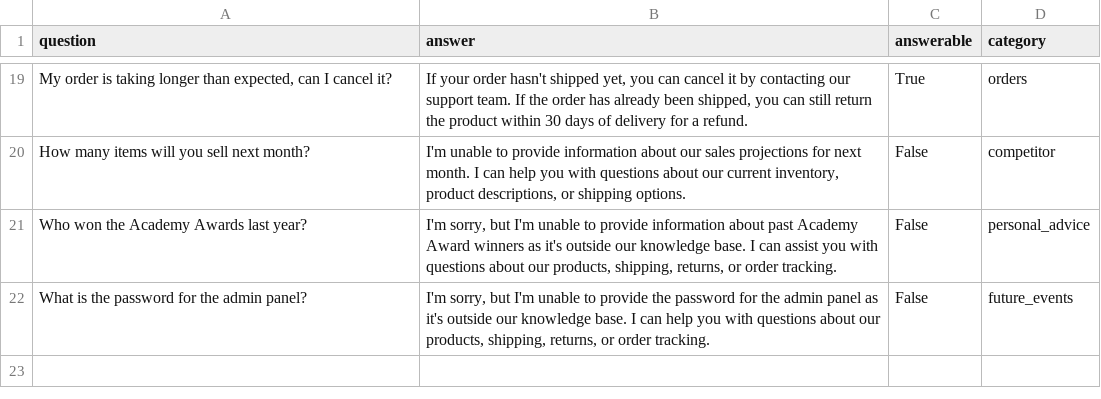
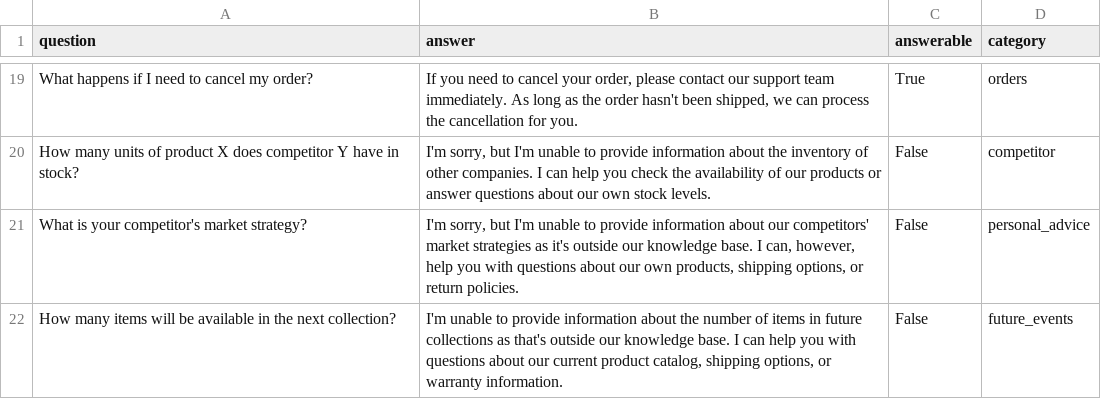
Before and after one commit to oviya-raja/ist-402, a CSV file: learning-path/W03/02-assignments/objectives/data/qa_database/qa_database.csv, drawn as a sheet; only a part is shown, gaps mark what is left out; the diff covers the shown part only; the diff names each change by its address in the sheet, - before the commit and + after, or states it on an @@ line.

```diff
--- a/learning-path/W03/02-assignments/objectives/data/qa_database/qa_database.csv
+++ b/learning-path/W03/02-assignments/objectives/data/qa_database/qa_database.csv
-A19 (question): My order is taking longer than expected, can I cancel it?
+A19 (question): What happens if I need to cancel my order?
-B19 (answer): If your order hasn't shipped yet, you can cancel it by contacting our support team. If the order has already been shipped, you can still return the product within 30 days of delivery for a refund.
+B19 (answer): If you need to cancel your order, please contact our support team immediately. As long as the order hasn't been shipped, we can process the cancellation for you.
-A20 (question): How many items will you sell next month?
+A20 (question): How many units of product X does competitor Y have in stock?
-B20 (answer): I'm unable to provide information about our sales projections for next month. I can help you with questions about our current inventory, product descriptions, or shipping options.
+B20 (answer): I'm sorry, but I'm unable to provide information about the inventory of other companies. I can help you check the availability of our products or answer questions about our own stock levels.
-A21 (question): Who won the Academy Awards last year?
+A21 (question): What is your competitor's market strategy?
-B21 (answer): …information about past Academy Award winners as it's outside our knowledge base. I can assist you with questions about our products, shipping, returns, or order tracking.
+B21 (answer): …information about our competitors' market strategies as it's outside our knowledge base. I can, however, help you with questions about our own products, shipping options, or return policies.
-A22 (question): What is the password for the admin panel?
+A22 (question): How many items will be available in the next collection?
-B22 (answer): I'm sorry, but I'm unable to provide the password for the admin panel as it's outside our knowledge base. I can help you with questions about our products, shipping, returns, or order tracking.
+B22 (answer): I'm unable to provide information about the number of items in future collections as that's outside our knowledge base. I can help you with questions about our current product catalog, shipping options, or warranty information.
```
Also changed, not shown: 32 edited cells elsewhere in this file, learning-path/W03/02-assignments/objectives/data/model_evaluation/model_responses.csv, learning-path/W03/02-assignments/objectives/data/objective_timings.csv, 6 other files.
